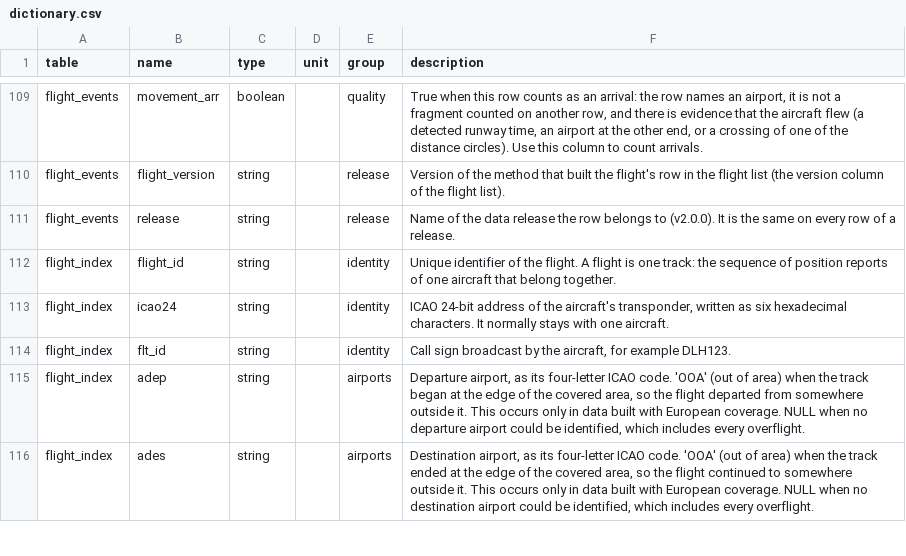
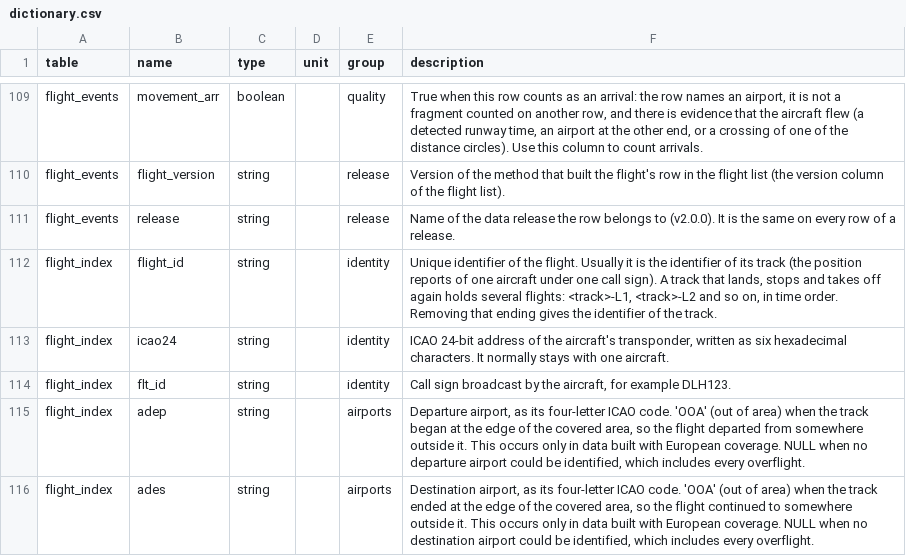
Before and after one commit to euctrl-pru/opdi-portal, a CSV file: assets/data/dictionary.csv, drawn as a sheet; only a part is shown, gaps mark what is left out; the diff covers the shown part only.

Commit message:
accuracy: tables of the three days processed again with the merged pipeline
Made with opdi e0d9c7b (branch industrialisation): one flight-list row per
flight, the off-block time at the start of a slow push-back with
info.first_seen_on, the runway of the runway window method by the median
distance of the reports, and in the tables a record's runway compared only
when it is a runway of its airport.

- assets/accuracy: the five tables and offblock_causes.csv again (all three
  days read from the reports); new offblock_first_seen_on.csv (off-block
  accuracy by info.first_seen_on and when received at the stand) and
  tracks_divided.csv (tracks divided into flights per day); README and
  manifest.
- Generated includes, lookup payloads, item figures, accuracy numbers and
  the data dictionary tables written again by the tools.

What moved by more than 1 point over the three days: off-block within 60 s
40.3% to 48.6% (median 99 s to 64 s); runway equal to the record 97.0% to
99.0% (take-off) and 96.6% to 98.6% (landing). check_site.py now reports 9
numbers in the prose of accuracy/airports, accuracy/index and limitations
that are the earlier values, and tools/tests/test_gen_tools.py one fixed
value (KATL movements 7171, now 7241); the page text is left to its writer.

```diff
--- a/assets/data/dictionary.csv
+++ b/assets/data/dictionary.csv
@@ -111,3 +111,3 @@ flight_events,flight_version,string,,release,Version of the method that built th
 flight_events,release,string,,release,Name of the data release the row belongs to (v2.0.0). It is the same on every row of a release.
-flight_index,flight_id,string,,identity,Unique identifier of the flight. A flight is one track: the sequence of position reports of one aircraft that belong together.
+flight_index,flight_id,string,,identity,"Unique identifier of the flight. Usually it is the identifier of its track (the position reports of one aircraft under one call sign). A track that lands, stops and takes off again holds several flights: <track>-L1, <track>-L2 and so on, in time order. Removing that ending gives the identifier of the track."
 flight_index,icao24,string,,identity,"ICAO 24-bit address of the aircraft's transponder, written as six hexadecimal characters. It normally stays with one aircraft."
```
Also changed, not shown: 18 edited cells elsewhere in this file, assets/accuracy/airports.csv, assets/accuracy/day_spread.csv, 44 other files.
